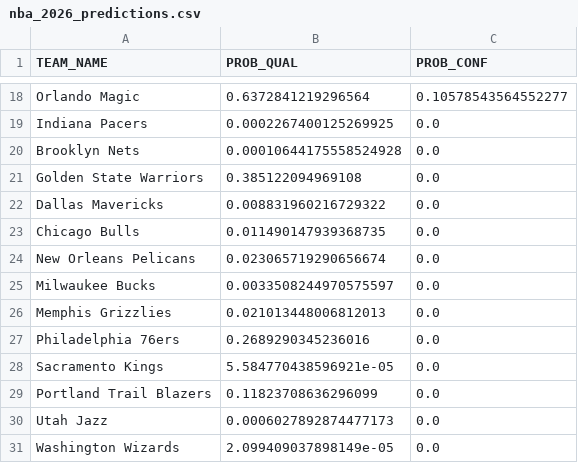
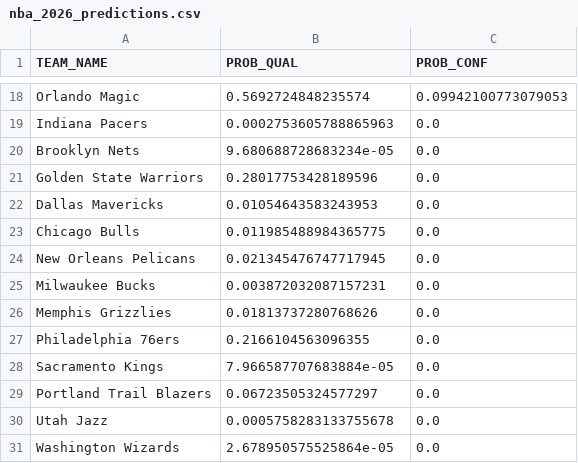
Before and after one commit to haider67795/cs4774_nba, a CSV file: data/nba_2026_predictions.csv, drawn as a sheet; only a part is shown, gaps mark what is left out; the diff covers the shown part only; the diff names each change by its address in the sheet, - before the commit and + after, or states it on an @@ line.

```diff
--- a/data/nba_2026_predictions.csv
+++ b/data/nba_2026_predictions.csv
-B18 (PROB_QUAL): 0.6372841219296564
+B18 (PROB_QUAL): 0.5692724848235574
-C18 (PROB_CONF): 0.10578543564552277
+C18 (PROB_CONF): 0.09942100773079053
-B19 (PROB_QUAL): 0.0002267400125269925
+B19 (PROB_QUAL): 0.0002753605788865963
-B20 (PROB_QUAL): 0.00010644175558524928
+B20 (PROB_QUAL): 9.680688728683234e-05
-B21 (PROB_QUAL): 0.385122094969108
+B21 (PROB_QUAL): 0.28017753428189596
-B22 (PROB_QUAL): 0.008831960216729322
+B22 (PROB_QUAL): 0.01054643583243953
-B23 (PROB_QUAL): 0.011490147939368735
+B23 (PROB_QUAL): 0.011985488984365775
-B24 (PROB_QUAL): 0.023065719290656674
+B24 (PROB_QUAL): 0.021345476747717945
-B25 (PROB_QUAL): 0.0033508244970575597
+B25 (PROB_QUAL): 0.003872032087157231
-B26 (PROB_QUAL): 0.021013448006812013
+B26 (PROB_QUAL): 0.01813737280768626
-B27 (PROB_QUAL): 0.2689290345236016
+B27 (PROB_QUAL): 0.2166104563096355
-B28 (PROB_QUAL): 5.584770438596921e-05
+B28 (PROB_QUAL): 7.966587707683884e-05
-B29 (PROB_QUAL): 0.11823708636296099
+B29 (PROB_QUAL): 0.06723505324577297
-B30 (PROB_QUAL): 0.0006027892874477173
+B30 (PROB_QUAL): 0.0005758283133755678
-B31 (PROB_QUAL): 2.099409037898149e-05
+B31 (PROB_QUAL): 2.678950575525864e-05
```
Also changed, not shown: 2 added rows, 2 removed rows and 28 edited cells elsewhere in this file, 10 other files.
